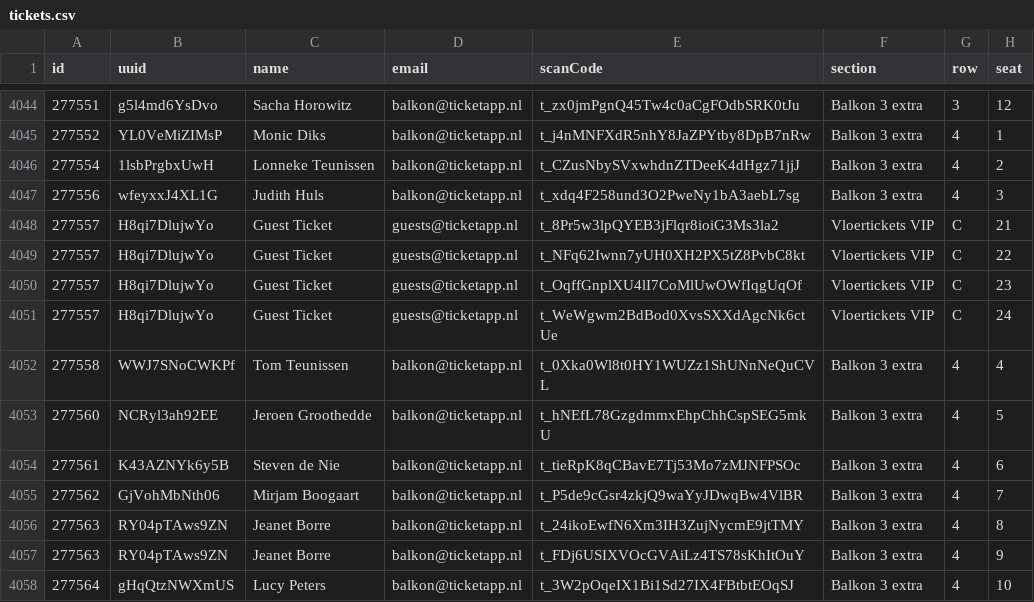
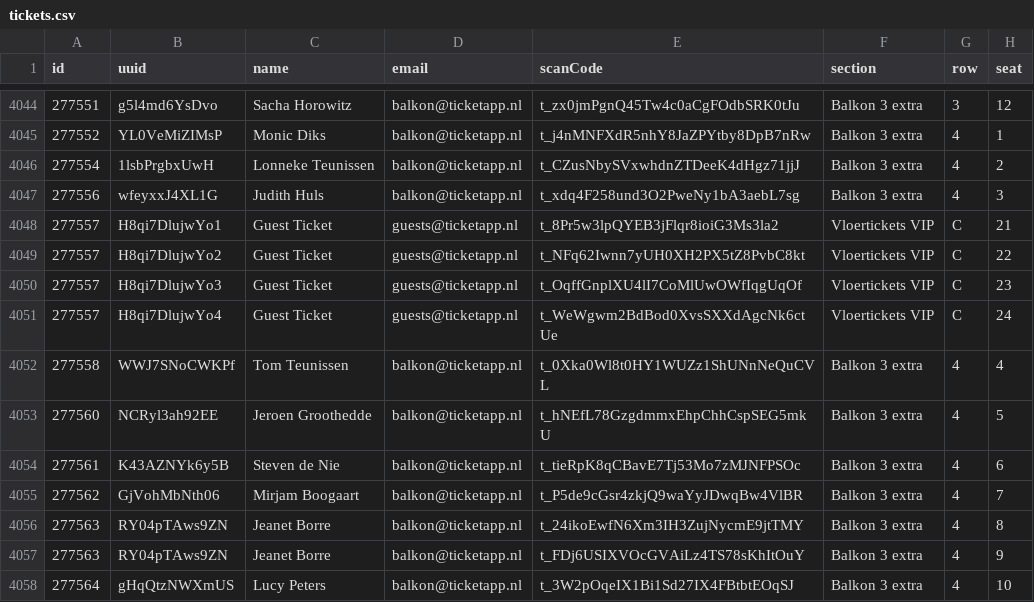
Before and after one commit to debugged/stadium-seat-mailer-, a CSV file: tickets.csv, drawn as a sheet; only a part is shown, gaps mark what is left out; the diff covers the shown part only.

```diff
--- a/tickets.csv
+++ b/tickets.csv
@@ -4047,6 +4047,6 @@ id,uuid,name,email,scanCode,section,row,seat
 277556,wfeyxxJ4XL1G,Judith Huls,balkon@ticketapp.nl,t_xdq4F258und3O2PweNy1bA3aebL7sg,Balkon 3 extra,4,3
-277557,H8qi7DlujwYo,Guest Ticket,guests@ticketapp.nl,t_8Pr5w3lpQYEB3jFlqr8ioiG3Ms3la2,Vloertickets VIP,C,21
-277557,H8qi7DlujwYo,Guest Ticket,guests@ticketapp.nl,t_NFq62Iwnn7yUH0XH2PX5tZ8PvbC8kt,Vloertickets VIP,C,22
-277557,H8qi7DlujwYo,Guest Ticket,guests@ticketapp.nl,t_OqffGnplXU4lI7CoMlUwOWfIqgUqOf,Vloertickets VIP,C,23
-277557,H8qi7DlujwYo,Guest Ticket,guests@ticketapp.nl,t_WeWgwm2BdBod0XvsSXXdAgcNk6ctUe,Vloertickets VIP,C,24
+277557,H8qi7DlujwYo1,Guest Ticket,guests@ticketapp.nl,t_8Pr5w3lpQYEB3jFlqr8ioiG3Ms3la2,Vloertickets VIP,C,21
+277557,H8qi7DlujwYo2,Guest Ticket,guests@ticketapp.nl,t_NFq62Iwnn7yUH0XH2PX5tZ8PvbC8kt,Vloertickets VIP,C,22
+277557,H8qi7DlujwYo3,Guest Ticket,guests@ticketapp.nl,t_OqffGnplXU4lI7CoMlUwOWfIqgUqOf,Vloertickets VIP,C,23
+277557,H8qi7DlujwYo4,Guest Ticket,guests@ticketapp.nl,t_WeWgwm2BdBod0XvsSXXdAgcNk6ctUe,Vloertickets VIP,C,24
 277558,WWJ7SNoCWKPf,Tom Teunissen,balkon@ticketapp.nl,t_0Xka0Wl8t0HY1WUZz1ShUNnNeQuCVL,Balkon 3 extra,4,4
```
Also changed, not shown: 48 edited cells elsewhere in this file, 7 other files.
